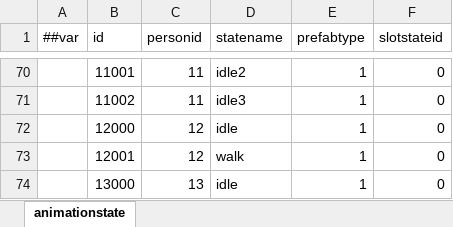
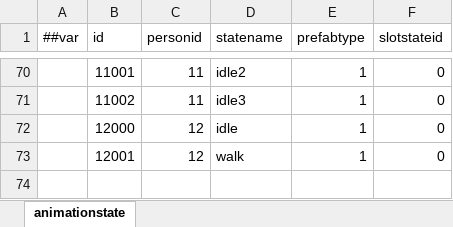
Before and after one commit to popingzhe/Hippo-s-Epic, an Excel workbook: DataTables/Datas/animationstate.xlsx, sheet animationstate, drawn as a sheet; only a part is shown, gaps mark what is left out; values as stored, in another font and other column widths than the file's, no borders; the diff names each change by its address in the sheet, - before the commit and + after, or states it on an @@ line.

```diff
--- a/DataTables/Datas/animationstate.xlsx (sheet animationstate)
+++ b/DataTables/Datas/animationstate.xlsx (sheet animationstate)
-row 74:  | 13000 | 13 | idle | 1 | 0
```
Also changed, not shown: DataTables/Datas/buff.xlsx, DataTables/Datas/slotstate.xlsx, 7 other files.
